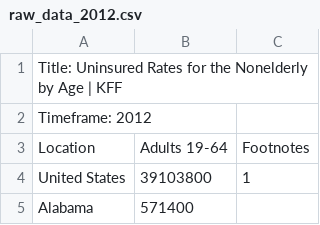
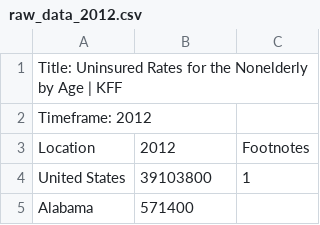
Before and after one commit to BethanyWeisberg/Coding-Practice, a CSV file: CIP Final/raw_data_2012.csv, drawn as a sheet; only a part is shown.

```diff
--- a/CIP Final/raw_data_2012.csv
+++ b/CIP Final/raw_data_2012.csv
@@ -2,3 +2,3 @@
 "Timeframe: 2012"
-"Location","Adults 19-64",Footnotes
+"Location","2012",Footnotes
 "United States","39103800","1"
```
Also changed, not shown: CIP Final/raw_data_2009.csv, CIP Final/raw_data_2011.csv, 11 other files.
